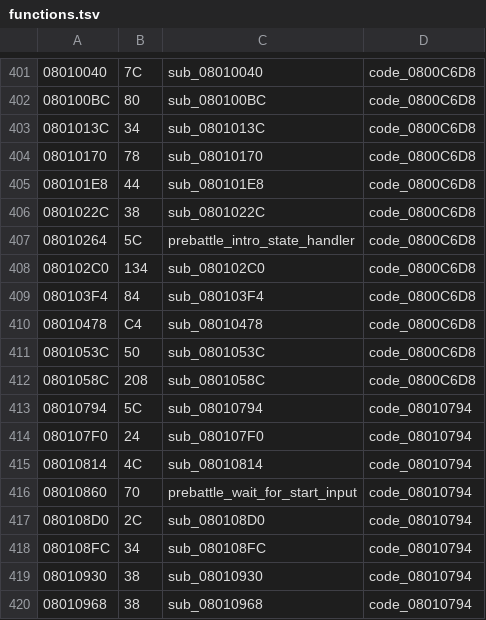
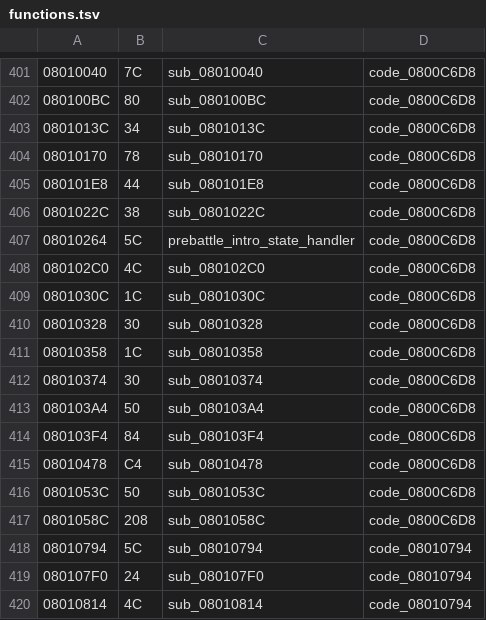
Before and after one commit to rommerhacks/medabots-rokusho, a TSV file: config/functions.tsv, drawn as a sheet; only a part is shown, gaps mark what is left out; the shorter side is filled out with more unchanged rows.

```diff
--- a/config/functions.tsv
+++ b/config/functions.tsv
@@ -407,3 +407,8 @@
 08010264	5C	prebattle_intro_state_handler	code_0800C6D8
-080102C0	134	sub_080102C0	code_0800C6D8
+080102C0	4C	sub_080102C0	code_0800C6D8
+0801030C	1C	sub_0801030C	code_0800C6D8
+08010328	30	sub_08010328	code_0800C6D8
+08010358	1C	sub_08010358	code_0800C6D8
+08010374	30	sub_08010374	code_0800C6D8
+080103A4	50	sub_080103A4	code_0800C6D8
 080103F4	84	sub_080103F4	code_0800C6D8
```
Also changed, not shown: 18 other files.
